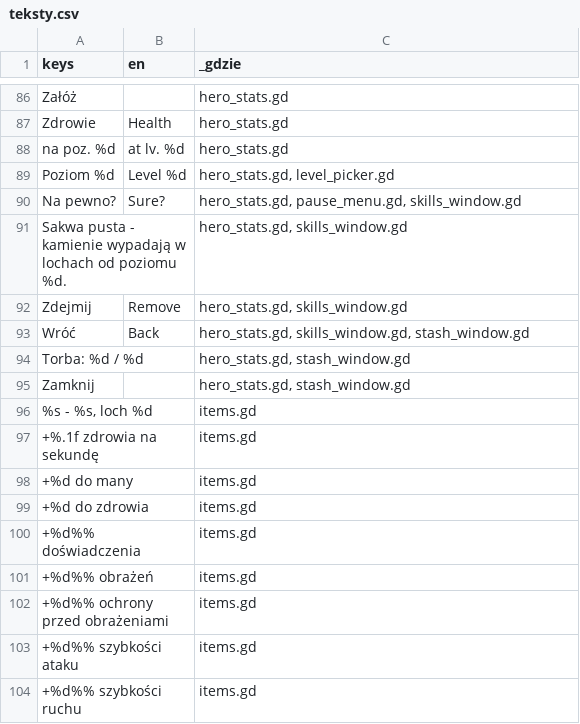
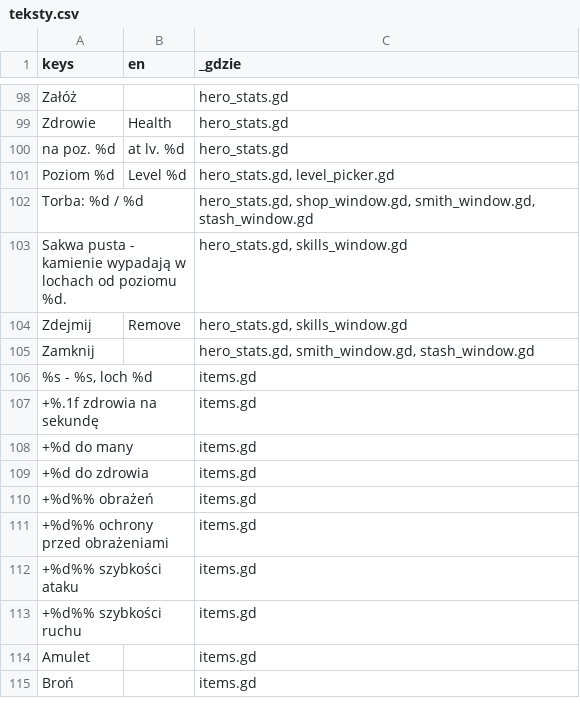
Before and after one commit to slota145/Watra-Mobile, a CSV file: translations/teksty.csv, drawn as a sheet; only a part is shown, gaps mark what is left out; the shorter side is filled out with more unchanged rows; the diff covers the shown part only.

```diff
--- a/translations/teksty.csv
+++ b/translations/teksty.csv
@@ -89,8 +101,6 @@
 "Poziom %d","Level %d","hero_stats.gd, level_picker.gd"
-"Na pewno?","Sure?","hero_stats.gd, pause_menu.gd, skills_window.gd"
+"Torba: %d / %d","","hero_stats.gd, shop_window.gd, smith_window.gd, stash_window.gd"
 "Sakwa pusta - kamienie wypadają w lochach od poziomu %d.","","hero_stats.gd, skills_window.gd"
 "Zdejmij","Remove","hero_stats.gd, skills_window.gd"
-"Wróć","Back","hero_stats.gd, skills_window.gd, stash_window.gd"
-"Torba: %d / %d","","hero_stats.gd, stash_window.gd"
-"Zamknij","","hero_stats.gd, stash_window.gd"
+"Zamknij","","hero_stats.gd, smith_window.gd, stash_window.gd"
 "%s - %s, loch %d","","items.gd"
@@ -99,3 +109,2 @@
 "+%d do zdrowia","","items.gd"
-"+%d%% doświadczenia","","items.gd"
 "+%d%% obrażeń","","items.gd"
```
Also changed, not shown: 29 added rows and 3 removed rows elsewhere in this file, 56 other files.
